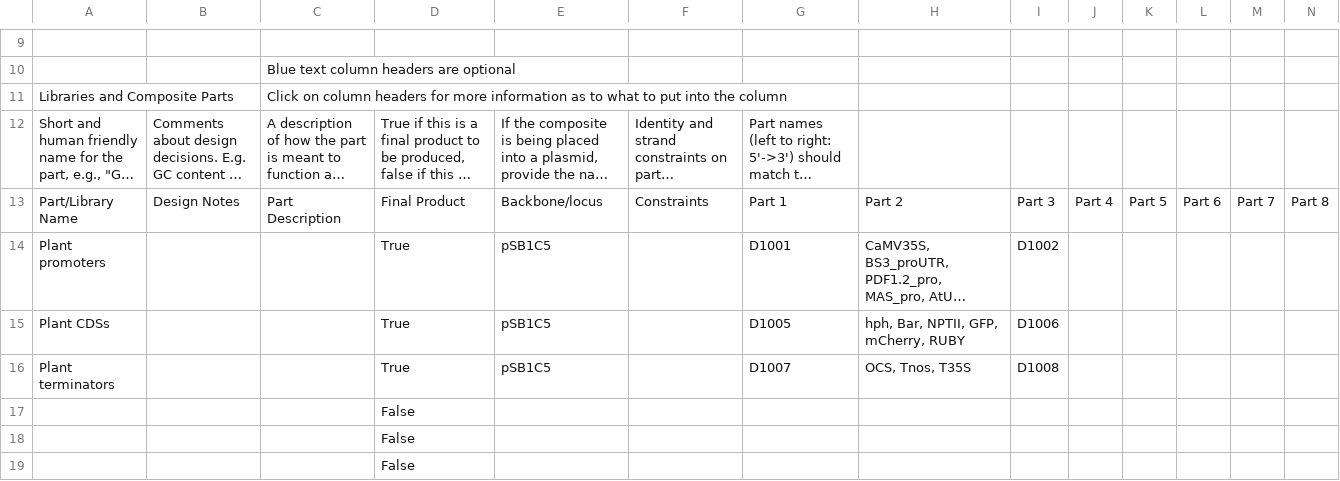
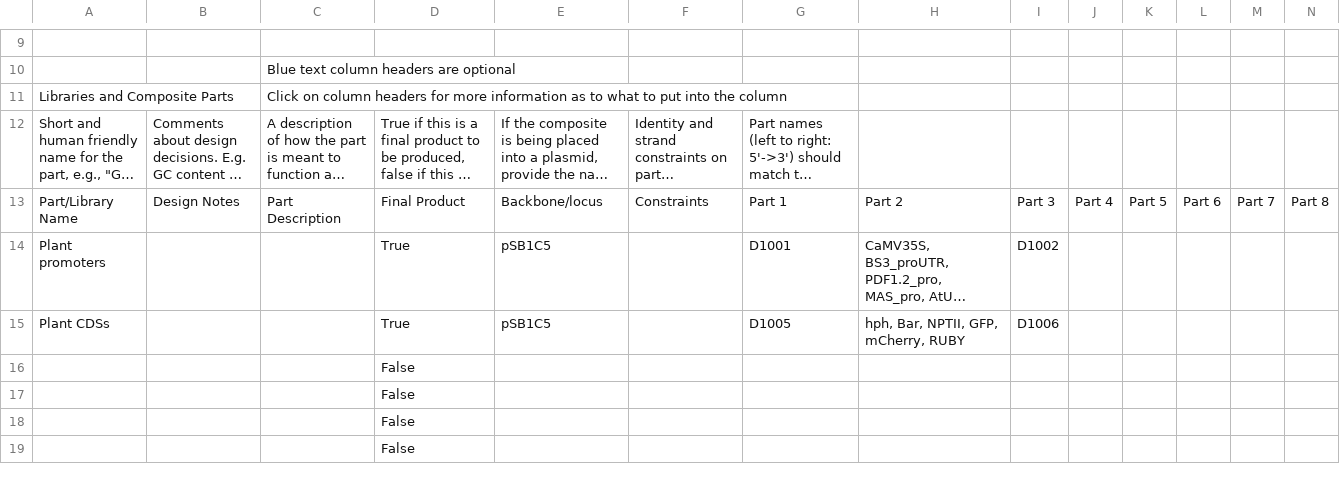
Before and after one commit to iGEM-Engineering/iGEM-distribution, a CSV file: Plant Parts/views/Libraries and Composites.csv, drawn as a sheet; only a part is shown, gaps mark what is left out; long unchanged cells end in …; removed rows and columns are numbered as before the commit, all else as after; rows hold the shown columns only; the diff names each change by its address in the sheet, - before the commit and + after, or states it on an @@ line.

```diff
--- a/Plant Parts/views/Libraries and Composites.csv
+++ b/Plant Parts/views/Libraries and Composites.csv
-row 16: Plant terminators |  |  | True | pSB1C5 |  | D1007 | OCS, Tnos, T35S | D1008
+row 16:  |  |  | False
```
Also changed, not shown: 1 other file.
